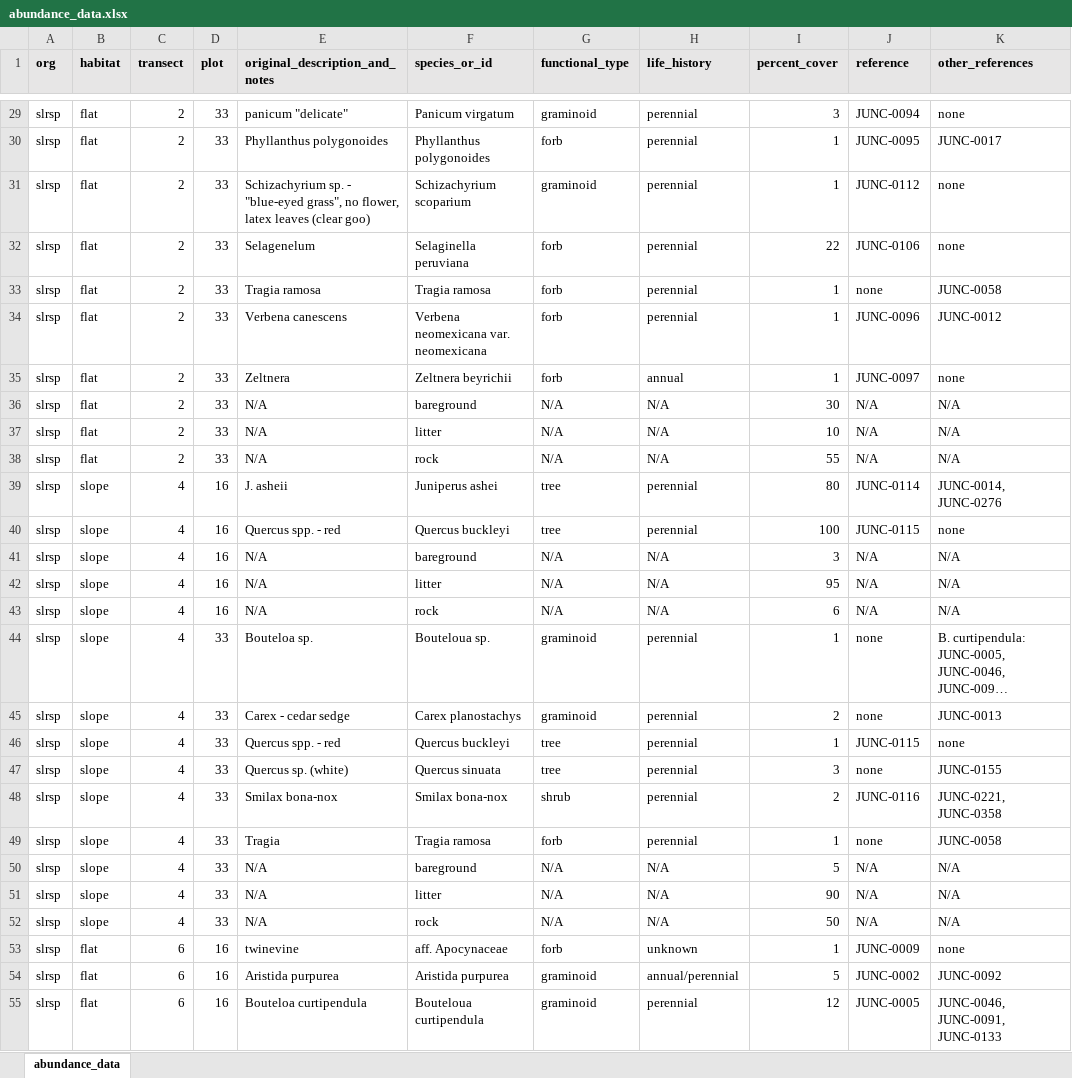
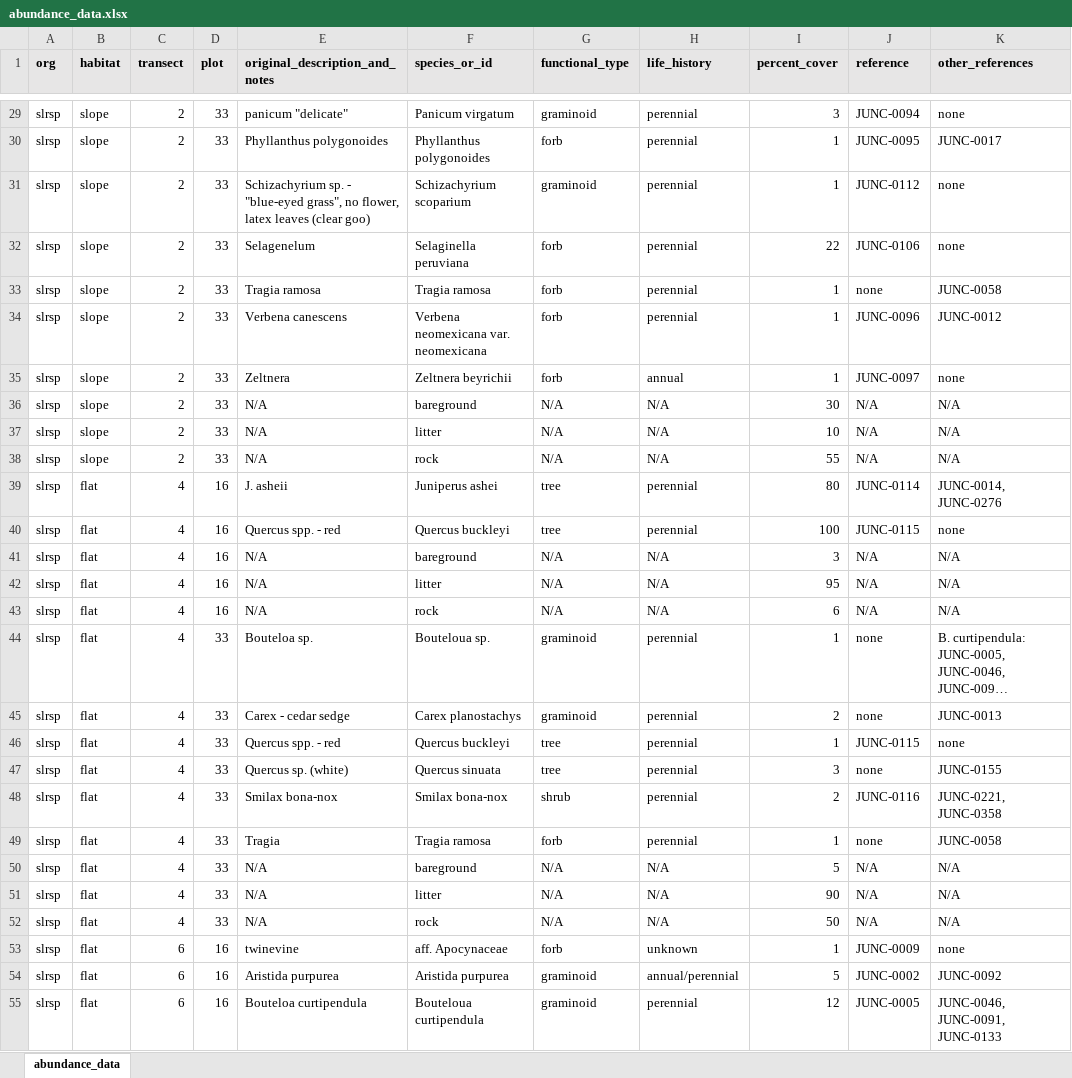
Before and after one commit to gwenwagner/junction_floristics, an Excel workbook: floristics_data/abundance_data/abundance_data.xlsx, sheet abundance_data, drawn as a sheet; only a part is shown, gaps mark what is left out; long unchanged cells end in …; values as stored, in another font and other column widths than the file's, no borders; the diff covers the shown part only; the diff names each change by its address in the sheet, - before the commit and + after, or states it on an @@ line.

```diff
--- a/floristics_data/abundance_data/abundance_data.xlsx (sheet abundance_data)
+++ b/floristics_data/abundance_data/abundance_data.xlsx (sheet abundance_data)
-B29:B38 (habitat): flat
+B29:B38 (habitat): slope
-B39:B52 (habitat): slope
+B39:B52 (habitat): flat
```
Also changed, not shown: 27 edited cells elsewhere in this sheet, floristics_data/transects/transect_data.xlsx, floristics_data/transects/transect_metadata.xlsx, 2 other files.
